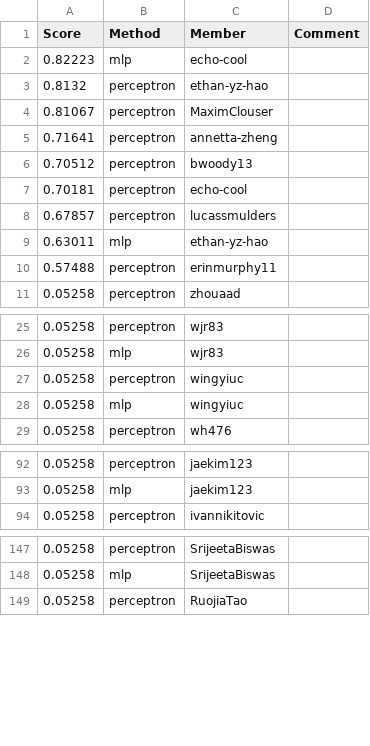
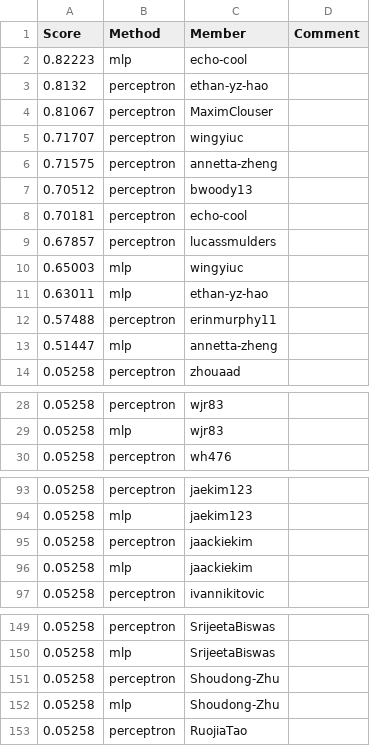
Before and after one commit to cornell-cs5740-sp24/leaderboards, a CSV file: a1/leaderboard_newsgroups.csv, drawn as a sheet; only a part is shown, gaps mark what is left out; the diff covers the shown part only.

Commit message:
Leaderboard Update

```diff
--- a/a1/leaderboard_newsgroups.csv
+++ b/a1/leaderboard_newsgroups.csv
@@ -4,3 +4,4 @@ Score,Method,Member,Comment
 0.81067,perceptron,MaximClouser,
-0.71641,perceptron,annetta-zheng,
+0.71707,perceptron,wingyiuc,
+0.71575,perceptron,annetta-zheng,
 0.70512,perceptron,bwoody13,
@@ -8,4 +9,6 @@ Score,Method,Member,Comment
 0.67857,perceptron,lucassmulders,
+0.65003,mlp,wingyiuc,
 0.63011,mlp,ethan-yz-hao,
 0.57488,perceptron,erinmurphy11,
+0.51447,mlp,annetta-zheng,
 0.05258,perceptron,zhouaad,
@@ -26,4 +29,2 @@ Score,Method,Member,Comment
 0.05258,mlp,wjr83,
-0.05258,perceptron,wingyiuc,
-0.05258,mlp,wingyiuc,
 0.05258,perceptron,wh476,
@@ -93,2 +94,4 @@ Score,Method,Member,Comment
 0.05258,mlp,jaekim123,
+0.05258,perceptron,jaackiekim,
+0.05258,mlp,jaackiekim,
 0.05258,perceptron,ivannikitovic,
@@ -148,2 +150,4 @@ Score,Method,Member,Comment
 0.05258,mlp,SrijeetaBiswas,
+0.05258,perceptron,Shoudong-Zhu,
+0.05258,mlp,Shoudong-Zhu,
 0.05258,perceptron,RuojiaTao,
```
Also changed, not shown: 1 added row and 2 removed rows elsewhere in this file.
